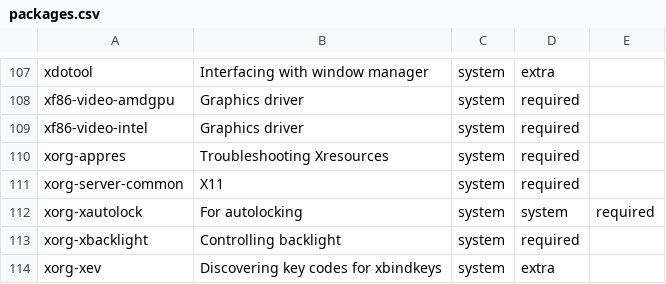
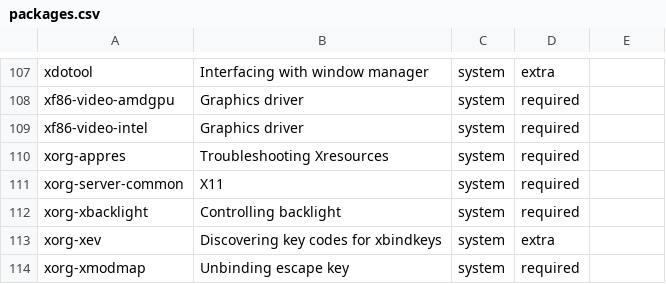
Before and after one commit to mihirlad55/LadOS, a CSV file: packages.csv, drawn as a sheet; only a part is shown, gaps mark what is left out; the shorter side is filled out with more unchanged rows; the diff names each change by its address in the sheet, - before the commit and + after, or states it on an @@ line.

Commit message:
Remove duplicate xorg-xautolock from packages.csv

```diff
--- a/packages.csv
+++ b/packages.csv
-row 112: xorg-xautolock | For autolocking | system | system | required
```
